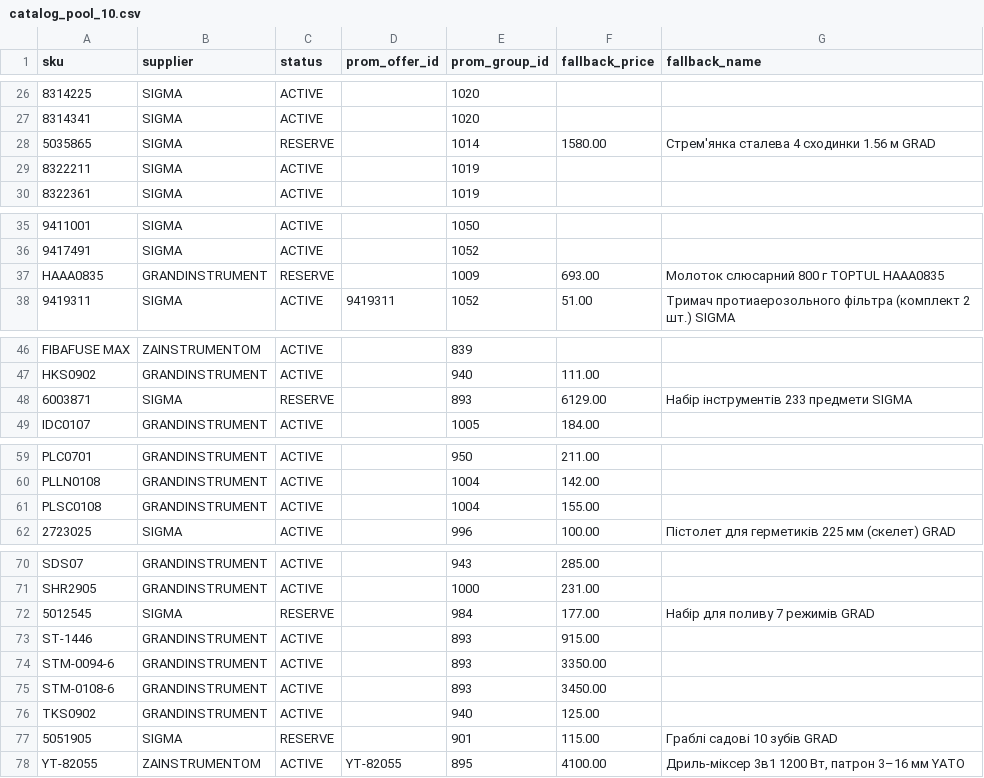
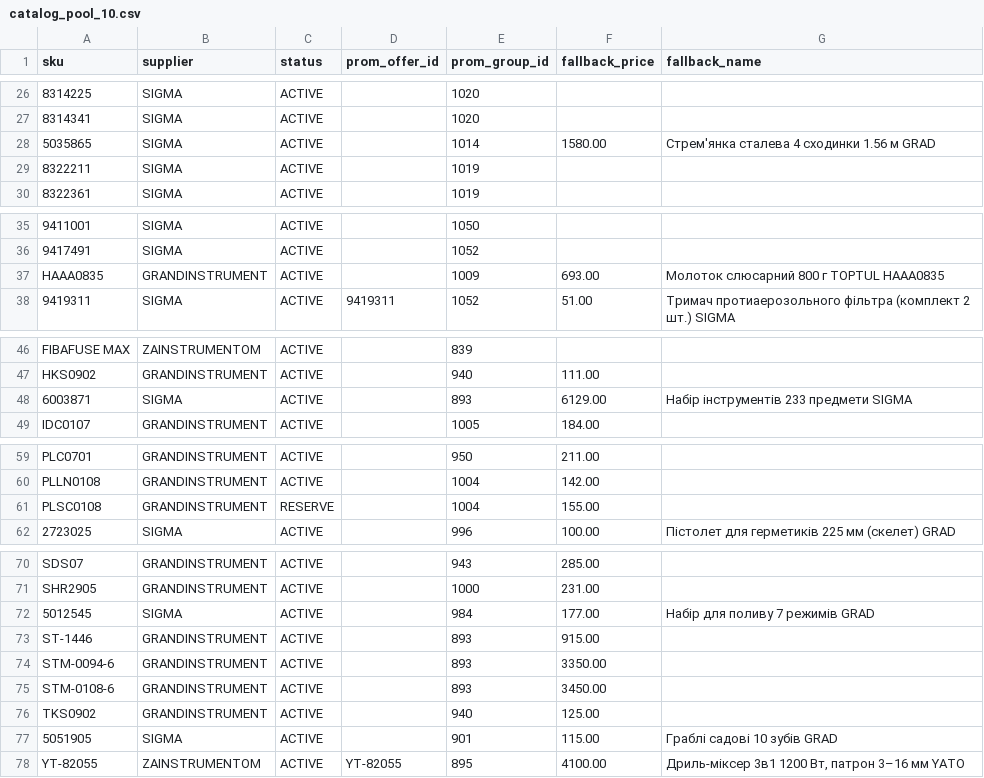
Before and after one commit to yuriimitiaiev-coder/talpa-golden1000-feed-prod, a CSV file: pool/catalog_pool_10.csv, drawn as a sheet; only a part is shown, gaps mark what is left out; the diff names each change by its address in the sheet, - before the commit and + after, or states it on an @@ line.

Commit message:
Batch test: activate five validated reserve candidates

```diff
--- a/pool/catalog_pool_10.csv
+++ b/pool/catalog_pool_10.csv
-C28 (status): RESERVE
+C28 (status): ACTIVE
-C37 (status): RESERVE
+C37 (status): ACTIVE
-C48 (status): RESERVE
+C48 (status): ACTIVE
-C61 (status): ACTIVE
+C61 (status): RESERVE
-C72 (status): RESERVE
+C72 (status): ACTIVE
-C77 (status): RESERVE
+C77 (status): ACTIVE
```
